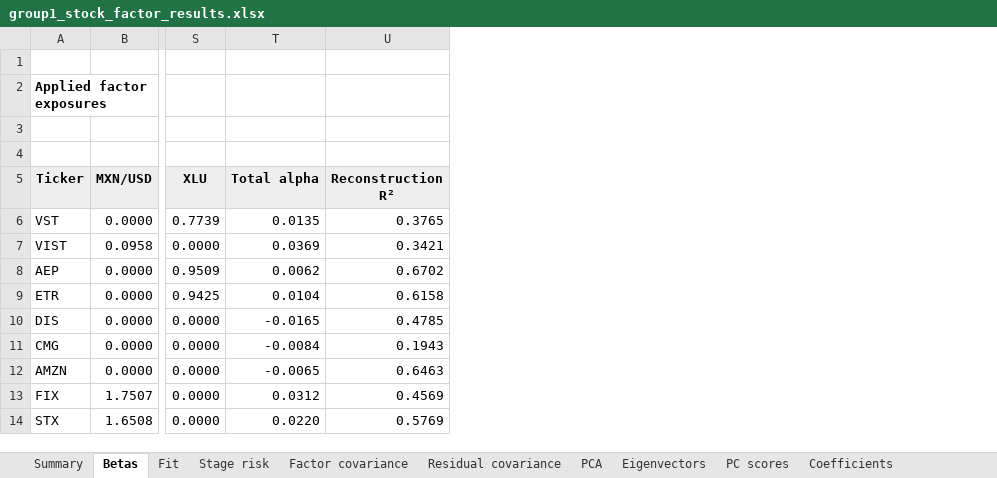
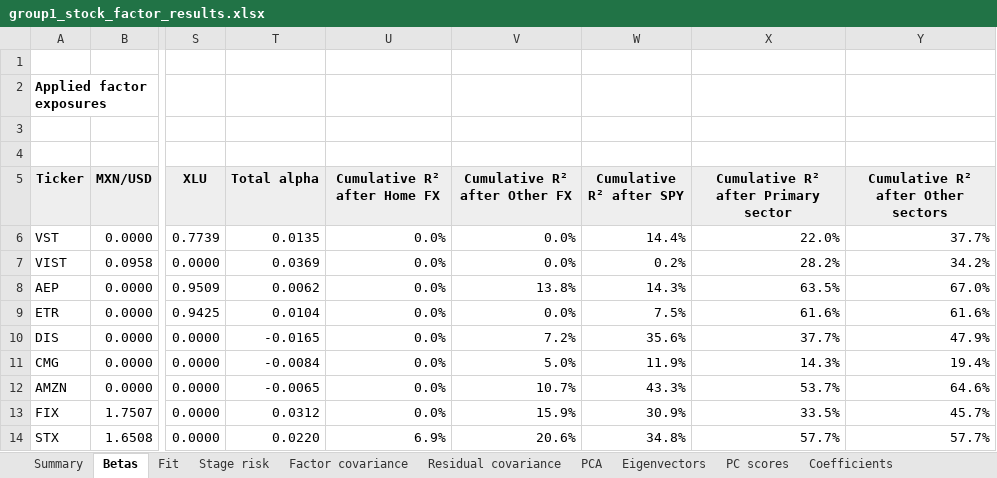
Before and after one commit to josephruocco/QPMFall26, an Excel workbook: group1/results/group1_stock_factor_results.xlsx, sheet Betas, drawn as a sheet; only a part is shown, gaps mark what is left out; values as stored, in another font and other column widths than the file's, no borders; removed rows and columns are numbered as before the commit, all else as after; the diff names each change by its address in the sheet, - before the commit and + after, or states it on an @@ line.

Commit message:
Add cumulative R-squared after each regression stage

```diff
--- a/group1/results/group1_stock_factor_results.xlsx (sheet Betas)
+++ b/group1/results/group1_stock_factor_results.xlsx (sheet Betas)
-column U (Reconstruction R²), rows 6-14: 0.3765 | 0.3421 | 0.6702 | 0.6158 | 0.4785 | 0.1943 | 0.6463 | 0.4569 | 0.5769
+column U (Cumulative R² after Home FX), rows 6-14: 0.0% | 0.0% | 0.0% | 0.0% | 0.0% | 0.0% | 0.0% | 0.0% | 6.9%
+column V (Cumulative R² after Other FX), rows 6-14: 0.0% | 0.0% | 13.8% | 0.0% | 7.2% | 5.0% | 10.7% | 15.9% | 20.6%
+column W (Cumulative R² after SPY), rows 6-14: 14.4% | 0.2% | 14.3% | 7.5% | 35.6% | 11.9% | 43.3% | 30.9% | 34.8%
+column X, rows 5-14: Cumulative R² after Primary sector | 22.0% | 28.2% | 63.5% | 61.6% | 37.7% | 14.3% | 53.7% | 33.5% | 57.7%
+column Y, rows 5-14: Cumulative R² after Other sectors | 37.7% | 34.2% | 67.0% | 61.6% | 47.9% | 19.4% | 64.6% | 45.7% | 57.7%
```
Also changed, not shown: sheet Summary, sheet Stage risk, charts or pictures, 6 other files.
